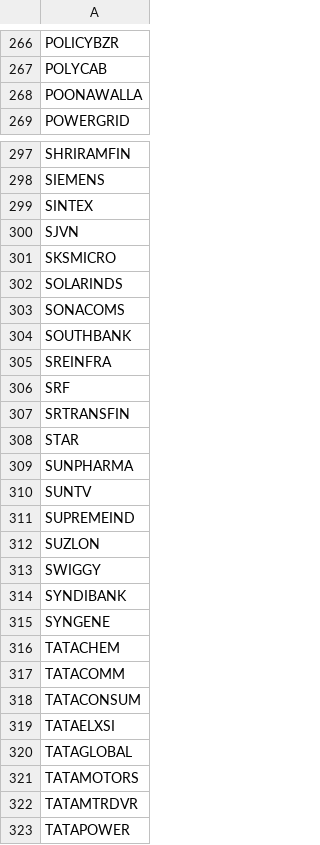
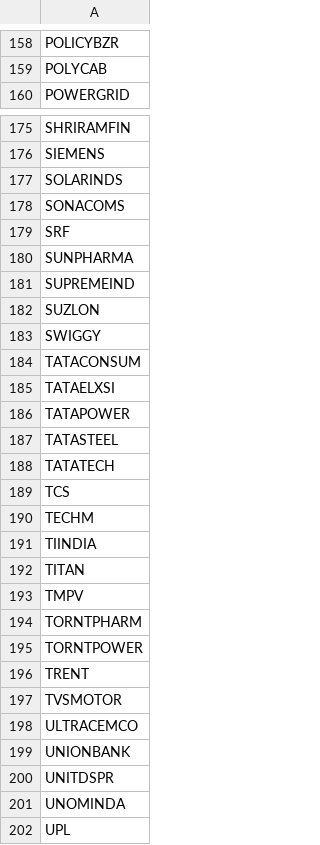
Before and after one commit to harshlearn001/CANDLE-LAB, a CSV file: config/fno_symbols.csv, drawn as a sheet; only a part is shown, gaps mark what is left out; the shorter side is filled out with more unchanged rows; the diff covers the shown part only; the diff names each change by its address in the sheet, - before the commit and + after, or states it on an @@ line.

```diff
--- a/config/fno_symbols.csv
+++ b/config/fno_symbols.csv
-row 268: POONAWALLA
-row 299: SINTEX
-row 300: SJVN
-row 301: SKSMICRO
-row 304: SOUTHBANK
-row 305: SREINFRA
-row 307: SRTRANSFIN
-row 308: STAR
-row 310: SUNTV
-row 314: SYNDIBANK
-row 315: SYNGENE
-row 316: TATACHEM
-row 317: TATACOMM
-row 320: TATAGLOBAL
-row 321: TATAMOTORS
-row 322: TATAMTRDVR
```
Also changed, not shown: 132 removed rows elsewhere in this file, 28 other files.
